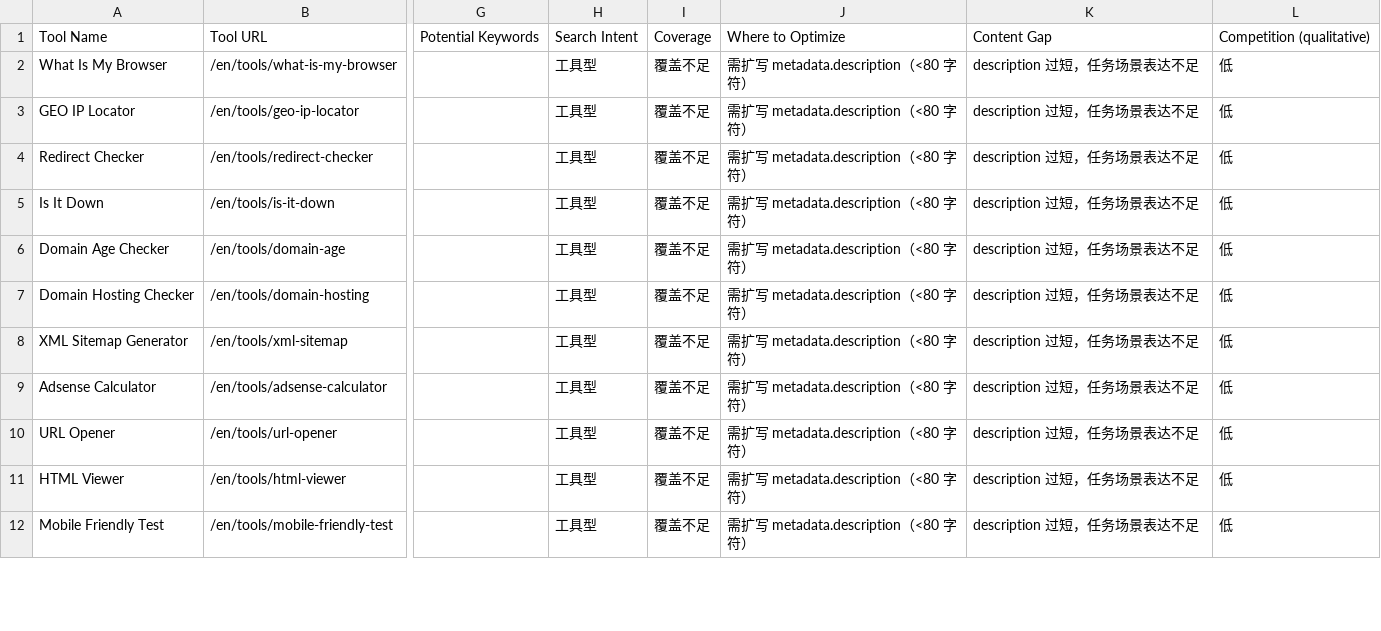
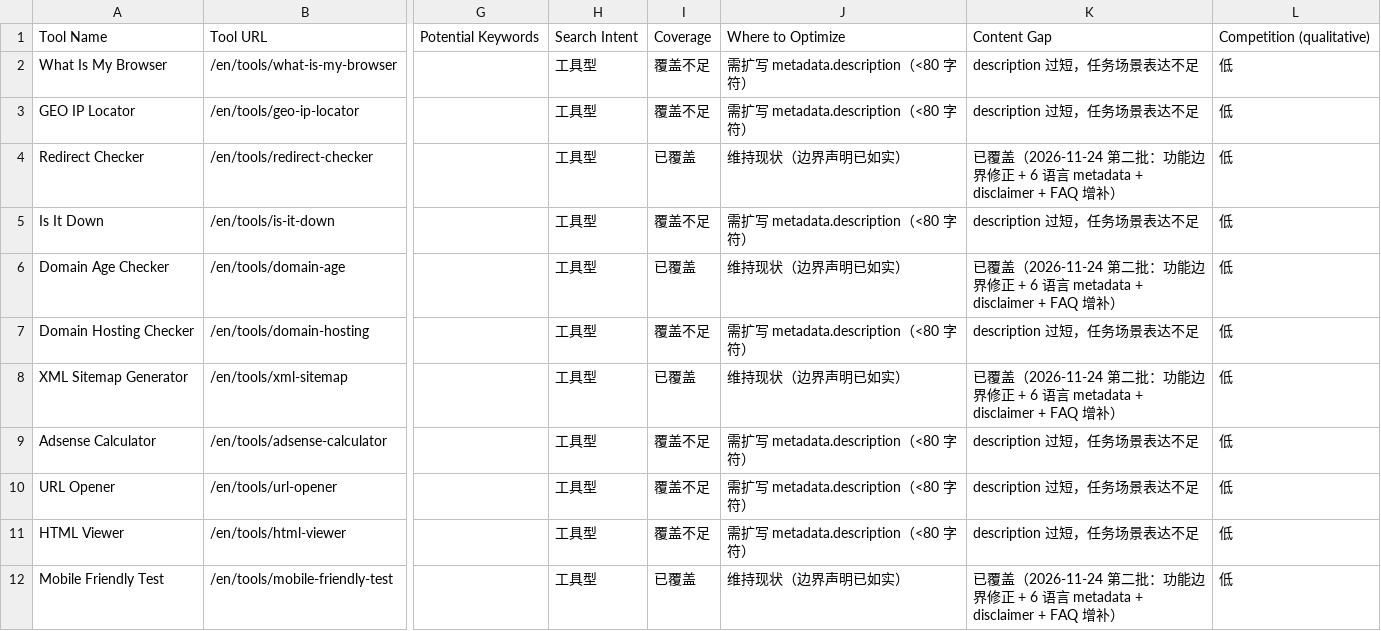
Before and after one commit to xiongfh2008/toolkitlife, a CSV file: docs/seo/keyword-map.csv, drawn as a sheet; only a part is shown, gaps mark what is left out; the diff covers the shown part only; the diff names each change by its address in the sheet, - before the commit and + after, or states it on an @@ line.

Commit message:
feat(seo): blog locale fallback policy (noindex+sitemap), marketing tool boundary fixes, keyword competition re-verification
- Blog multilingual fallback: shared blogIndexSignals policy (src/lib/blog-locales.ts);
  20 legacy posts' ru/es versions are now noindex,follow and excluded from
  sitemap + hreflang; en/zh/ja/ko and the 3 six-locale posts unchanged (index)
- check:seo adds [9/9] blog language availability consistency test
- 8 marketing tools: boundary-accurate copy in 6 locales (keyword-position=Bing only,
  mobile-friendly-test=static rules, long-tail-keywords=no volume data,
  redirect-checker=final URL only, xml-sitemap=lastmod caveat, domain-age=RDAP limits,
  keyword-density=not a ranking factor, chatgpt-ads-calculator=what-if estimates);
  disclaimers added to 5 tool pages
- keyword-map.csv: 108-pair P1 claim overturned; 19 verified potential-competition
  pairs (28 tools) marked P1 pending GSC; Finance 117-vs-67 statistics explained
- keyword-strategy.md: similarity rules rewritten (section 4.1)

```diff
--- a/docs/seo/keyword-map.csv
+++ b/docs/seo/keyword-map.csv
-I4: 覆盖不足
+I4: 已覆盖
-J4: 需扩写 metadata.description（<80 字符）
+J4: 维持现状（边界声明已如实）
-K4: description 过短，任务场景表达不足
+K4: 已覆盖（2026-11-24 第二批：功能边界修正 + 6 语言 metadata + disclaimer + FAQ 增补）
-I6: 覆盖不足
+I6: 已覆盖
-J6: 需扩写 metadata.description（<80 字符）
+J6: 维持现状（边界声明已如实）
-K6: description 过短，任务场景表达不足
+K6: 已覆盖（2026-11-24 第二批：功能边界修正 + 6 语言 metadata + disclaimer + FAQ 增补）
-I8: 覆盖不足
+I8: 已覆盖
-J8: 需扩写 metadata.description（<80 字符）
+J8: 维持现状（边界声明已如实）
-K8: description 过短，任务场景表达不足
+K8: 已覆盖（2026-11-24 第二批：功能边界修正 + 6 语言 metadata + disclaimer + FAQ 增补）
-I12: 覆盖不足
+I12: 已覆盖
-J12: 需扩写 metadata.description（<80 字符）
+J12: 维持现状（边界声明已如实）
-K12: description 过短，任务场景表达不足
+K12: 已覆盖（2026-11-24 第二批：功能边界修正 + 6 语言 metadata + disclaimer + FAQ 增补）
```
Also changed, not shown: 68 edited cells elsewhere in this file, 38 other files.
